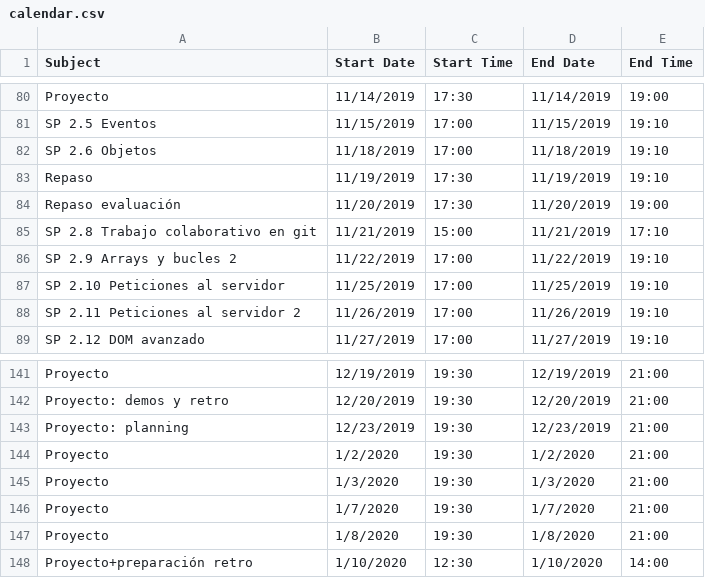
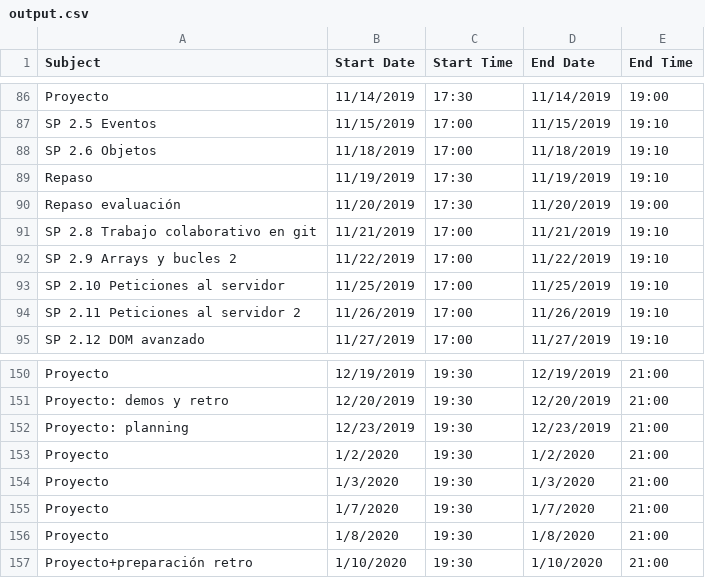
Before and after one commit to Adalab/resources, a CSV file: programs/spreadsheet-to-calendar/calendars/output.csv (was programs/spreadsheet-to-calendar/calendar.csv), drawn as a sheet; only a part is shown, gaps mark what is left out; the diff covers the shown part only.

```diff
--- a/programs/spreadsheet-to-calendar/calendar.csv
+++ b/programs/spreadsheet-to-calendar/calendars/output.csv
@@ -84,3 +90,3 @@
 "Repaso evaluación","11/20/2019","17:30","11/20/2019","19:00"
-"SP 2.8 Trabajo colaborativo en git","11/21/2019","15:00","11/21/2019","17:10"
+"SP 2.8 Trabajo colaborativo en git","11/21/2019","17:00","11/21/2019","19:10"
 "SP 2.9 Arrays y bucles 2","11/22/2019","17:00","11/22/2019","19:10"
@@ -147,2 +156,2 @@
 "Proyecto","1/8/2020","19:30","1/8/2020","21:00"
-"Proyecto+preparación retro","1/10/2020","12:30","1/10/2020","14:00"
+"Proyecto+preparación retro","1/10/2020","19:30","1/10/2020","21:00"
```
Also changed, not shown: 9 added rows and 7 edited cells elsewhere in this file, 4 other files.
